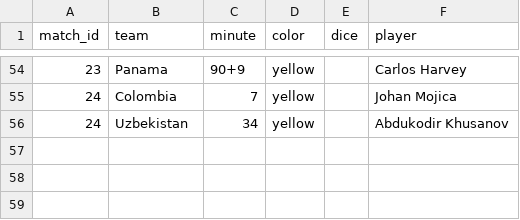
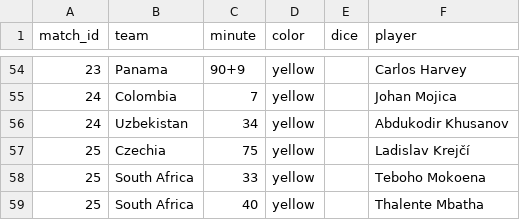
Before and after one commit to Godfrey811/wc2026friends, a CSV file: data/cards.csv, drawn as a sheet; only a part is shown, gaps mark what is left out; the diff names each change by its address in the sheet, - before the commit and + after, or states it on an @@ line.

```diff
--- a/data/cards.csv
+++ b/data/cards.csv
+row 57: 25 | Czechia | 75 | yellow |  | Ladislav Krejčí
+row 58: 25 | South Africa | 33 | yellow |  | Teboho Mokoena
+row 59: 25 | South Africa | 40 | yellow |  | Thalente Mbatha
```
Also changed, not shown: data/goals.csv, data/matches.csv, 1 other file.
